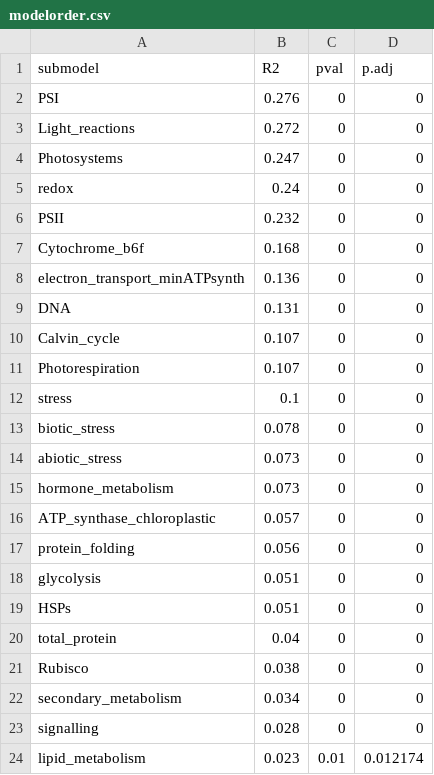
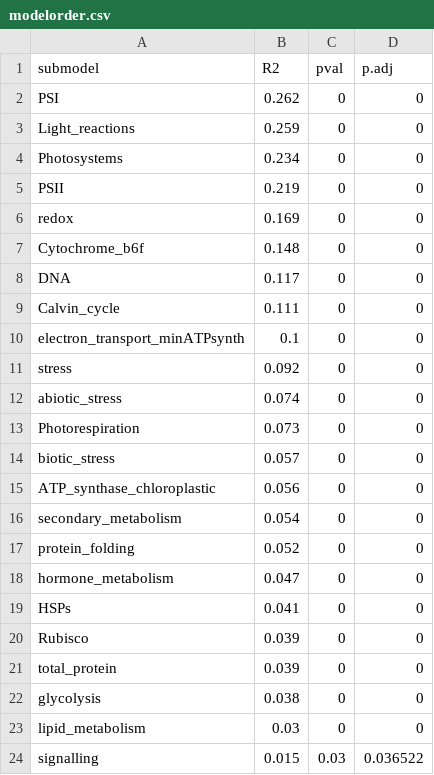
Before and after one commit to jamesrlawson/leaf_proteomics, a CSV file: output/modelorder.csv, drawn as a sheet; only a part is shown; the diff covers the shown part only.

```diff
--- a/output/modelorder.csv
+++ b/output/modelorder.csv
@@ -1,24 +1,24 @@
 submodel,R2,pval,p.adj
-PSI,0.276,0,0
-Light_reactions,0.272,0,0
-Photosystems,0.247,0,0
-redox,0.24,0,0
-PSII,0.232,0,0
-Cytochrome_b6f,0.168,0,0
-electron_transport_minATPsynth,0.136,0,0
-DNA,0.131,0,0
-Calvin_cycle,0.107,0,0
-Photorespiration,0.107,0,0
-stress,0.1,0,0
-biotic_stress,0.078,0,0
-abiotic_stress,0.073,0,0
-hormone_metabolism,0.073,0,0
-ATP_synthase_chloroplastic,0.057,0,0
-protein_folding,0.056,0,0
-glycolysis,0.051,0,0
-HSPs,0.051,0,0
-total_protein,0.04,0,0
-Rubisco,0.038,0,0
-secondary_metabolism,0.034,0,0
-signalling,0.028,0,0
-lipid_metabolism,0.023,0.01,0.012174
+PSI,0.262,0,0
+Light_reactions,0.259,0,0
+Photosystems,0.234,0,0
+PSII,0.219,0,0
+redox,0.169,0,0
+Cytochrome_b6f,0.148,0,0
+DNA,0.117,0,0
+Calvin_cycle,0.111,0,0
+electron_transport_minATPsynth,0.1,0,0
+stress,0.092,0,0
+abiotic_stress,0.074,0,0
+Photorespiration,0.073,0,0
+biotic_stress,0.057,0,0
+ATP_synthase_chloroplastic,0.056,0,0
+secondary_metabolism,0.054,0,0
+protein_folding,0.052,0,0
+hormone_metabolism,0.047,0,0
+HSPs,0.041,0,0
+Rubisco,0.039,0,0
+total_protein,0.039,0,0
+glycolysis,0.038,0,0
+lipid_metabolism,0.03,0,0
+signalling,0.015,0.03,0.036522
```
Also changed, not shown: 2 added rows, 2 removed rows and 8 edited cells elsewhere in this file, data/irradiance.csv, data/sample_locations.csv, 11 other files.
